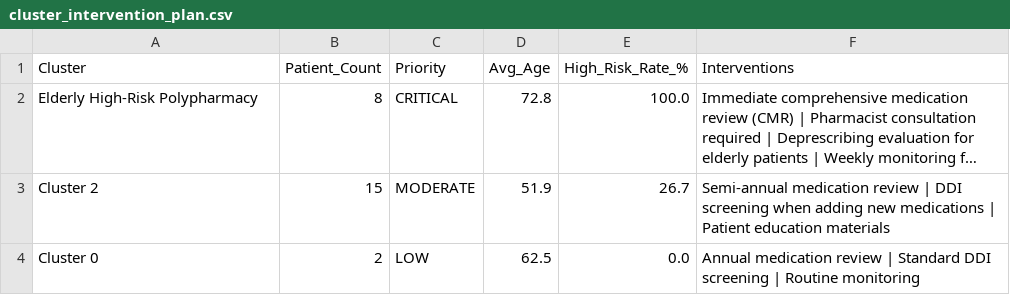
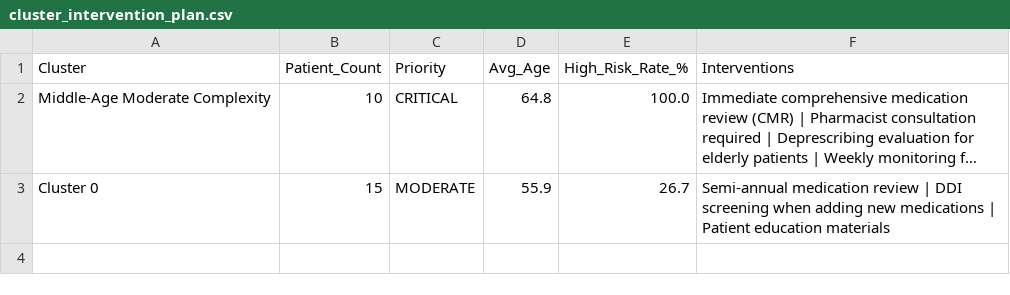
Before and after one commit to cps-med/med-insight, a CSV file: med-ml/src/cluster_intervention_plan.csv, drawn as a sheet; long unchanged cells end in …; the diff names each change by its address in the sheet, - before the commit and + after, or states it on an @@ line.

```diff
--- a/med-ml/src/cluster_intervention_plan.csv
+++ b/med-ml/src/cluster_intervention_plan.csv
-A2 (Cluster): Elderly High-Risk Polypharmacy
+A2 (Cluster): Middle-Age Moderate Complexity
-B2 (Patient_Count): 8
+B2 (Patient_Count): 10
-D2 (Avg_Age): 72.8
+D2 (Avg_Age): 64.8
-A3 (Cluster): Cluster 2
+A3 (Cluster): Cluster 0
-D3 (Avg_Age): 51.9
+D3 (Avg_Age): 55.9
-row 4: Cluster 0 | 2 | LOW | 62.5 | 0.0 | Annual medication review | Standard DDI screening | Routine monitoring
```
Also changed, not shown: med-ml/src/cluster_summary.csv, med-ml/src/high_risk_patients.csv, 20 other files.
